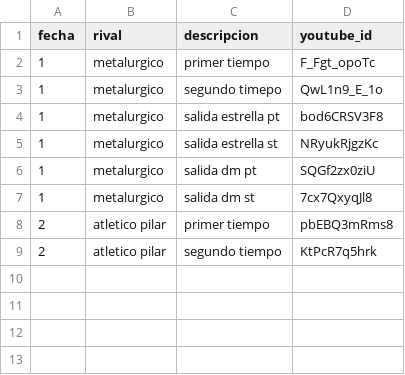
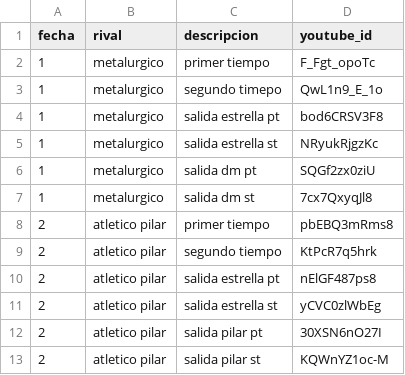
Before and after one commit to oyhenart/Estrella-Berisso-Analytics, a CSV file: code/data/videos.csv, drawn as a sheet.

Commit message:
Add new video entries for Atletico Pilar

```diff
--- a/code/data/videos.csv
+++ b/code/data/videos.csv
@@ -9 +9,5 @@ fecha,rival,descripcion,youtube_id
 2,atletico pilar,segundo tiempo,KtPcR7q5hrk
+2,atletico pilar,salida estrella pt,nElGF487ps8
+2,atletico pilar,salida estrella st,yCVC0zlWbEg
+2,atletico pilar,salida pilar pt,30XSN6nO27I
+2,atletico pilar,salida pilar st,KQWnYZ1oc-M
```
